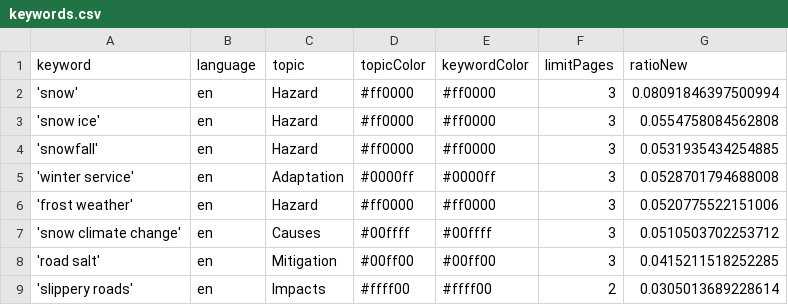
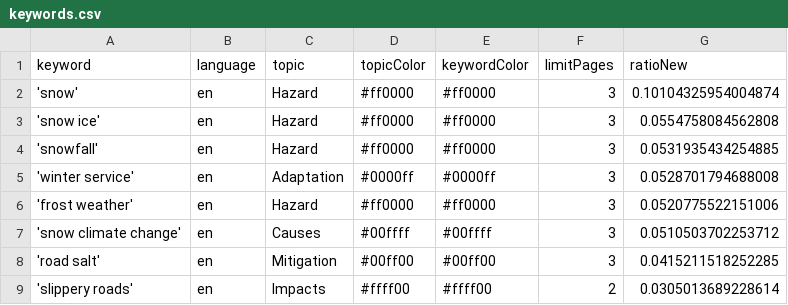
Before and after one commit to mizilett-news/snowIsComing, a CSV file: keywords.csv, drawn as a sheet.

```diff
--- a/keywords.csv
+++ b/keywords.csv
@@ -1,3 +1,3 @@
 keyword,language,topic,topicColor,keywordColor,limitPages,ratioNew
-'snow',en,Hazard,#ff0000,#ff0000,3,0.08091846397500994
+'snow',en,Hazard,#ff0000,#ff0000,3,0.10104325954004874
 'snow ice',en,Hazard,#ff0000,#ff0000,3,0.0554758084562808
```
Also changed, not shown: 1 other file.
